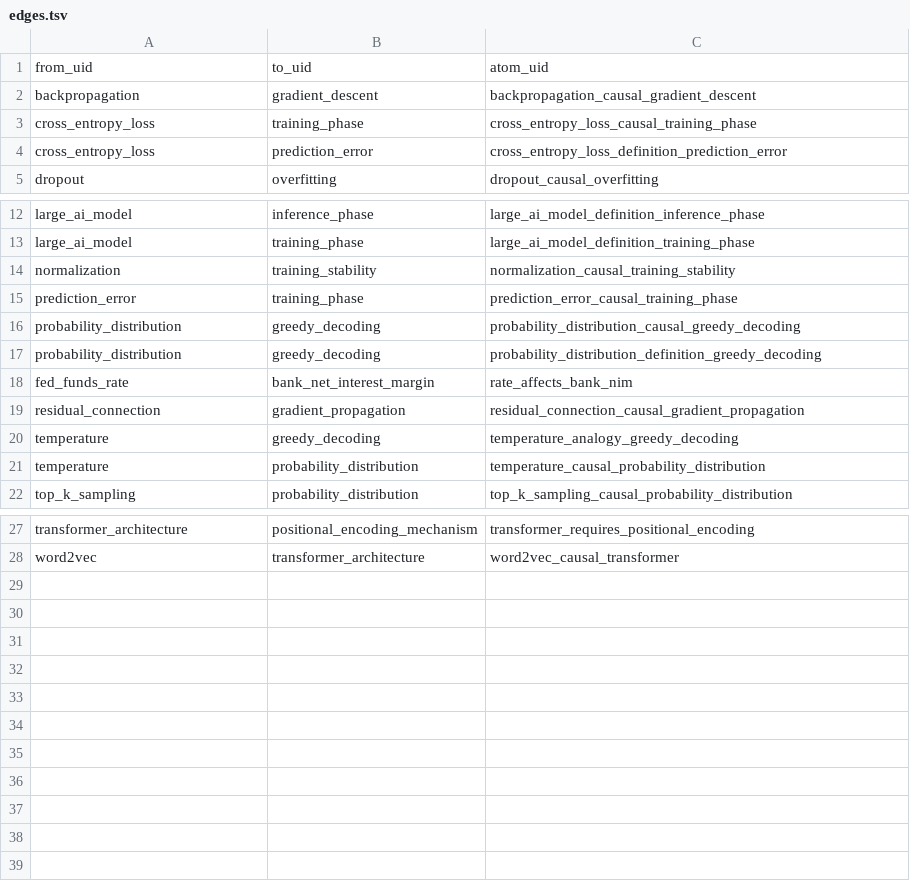
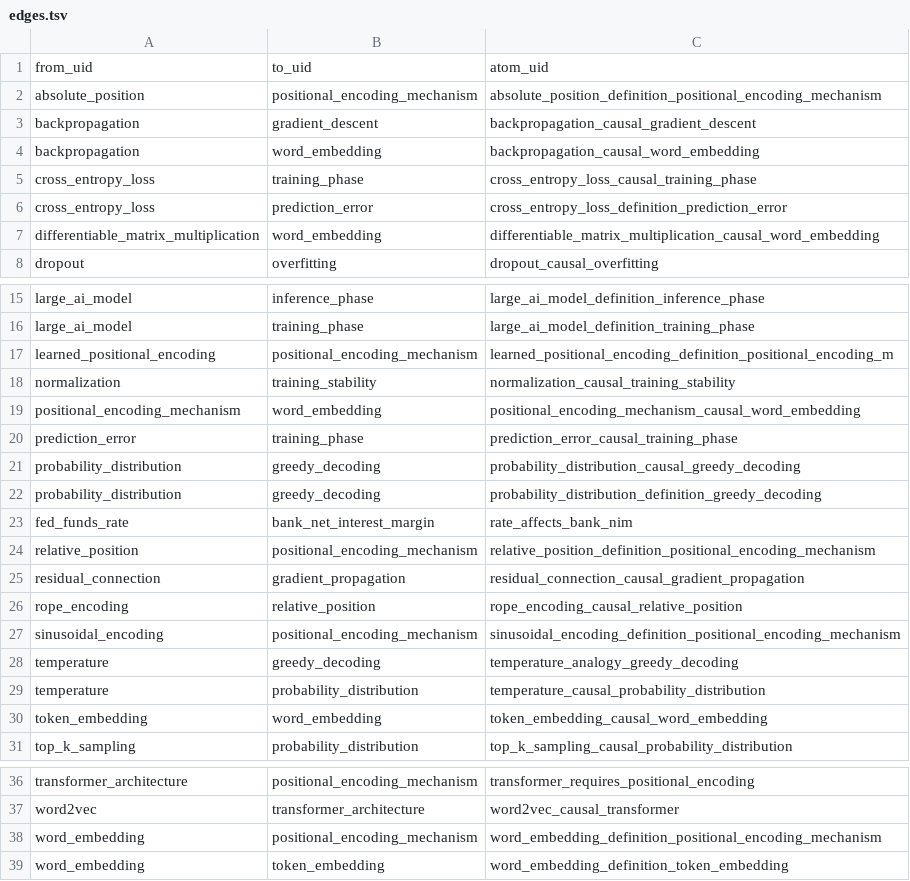
Before and after one commit to MRSogzz/Noematica, a TSV file: epistemic/.index/generated/edges.tsv, drawn as a sheet; only a part is shown, gaps mark what is left out.

```diff
--- a/epistemic/.index/generated/edges.tsv
+++ b/epistemic/.index/generated/edges.tsv
@@ -1,5 +1,8 @@
 from_uid	to_uid	atom_uid
+absolute_position	positional_encoding_mechanism	absolute_position_definition_positional_encoding_mechanism
 backpropagation	gradient_descent	backpropagation_causal_gradient_descent
+backpropagation	word_embedding	backpropagation_causal_word_embedding
 cross_entropy_loss	training_phase	cross_entropy_loss_causal_training_phase
 cross_entropy_loss	prediction_error	cross_entropy_loss_definition_prediction_error
+differentiable_matrix_multiplication	word_embedding	differentiable_matrix_multiplication_causal_word_embedding
 dropout	overfitting	dropout_causal_overfitting
@@ -13,3 +16,5 @@ large_ai_model	inference_phase	large_ai_model_definition_inference_phase
 large_ai_model	training_phase	large_ai_model_definition_training_phase
+learned_positional_encoding	positional_encoding_mechanism	learned_positional_encoding_definition_positional_encoding_m
 normalization	training_stability	normalization_causal_training_stability
+positional_encoding_mechanism	word_embedding	positional_encoding_mechanism_causal_word_embedding
 prediction_error	training_phase	prediction_error_causal_training_phase
@@ -18,5 +23,9 @@ probability_distribution	greedy_decoding	probability_distribution_definition_gre
 fed_funds_rate	bank_net_interest_margin	rate_affects_bank_nim
+relative_position	positional_encoding_mechanism	relative_position_definition_positional_encoding_mechanism
 residual_connection	gradient_propagation	residual_connection_causal_gradient_propagation
+rope_encoding	relative_position	rope_encoding_causal_relative_position
+sinusoidal_encoding	positional_encoding_mechanism	sinusoidal_encoding_definition_positional_encoding_mechanism
 temperature	greedy_decoding	temperature_analogy_greedy_decoding
 temperature	probability_distribution	temperature_causal_probability_distribution
+token_embedding	word_embedding	token_embedding_causal_word_embedding
 top_k_sampling	probability_distribution	top_k_sampling_causal_probability_distribution
@@ -28 +37,3 @@ transformer_architecture	positional_encoding_mechanism	transformer_requires_posi
 word2vec	transformer_architecture	word2vec_causal_transformer
+word_embedding	positional_encoding_mechanism	word_embedding_definition_positional_encoding_mechanism
+word_embedding	token_embedding	word_embedding_definition_token_embedding
```
Also changed, not shown: epistemic/.index/generated/atoms.tsv, epistemic/.index/generated/entities.tsv, 2 other files.
